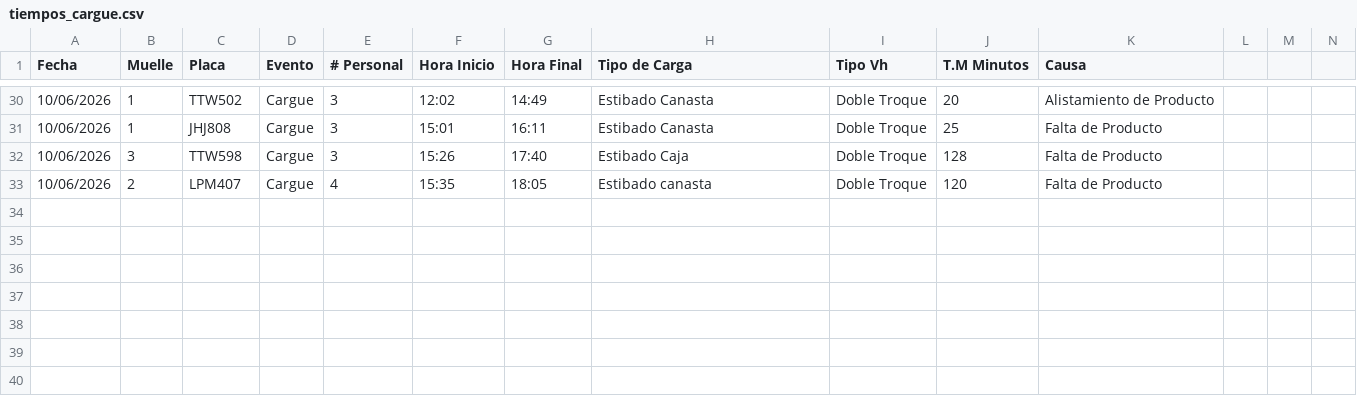
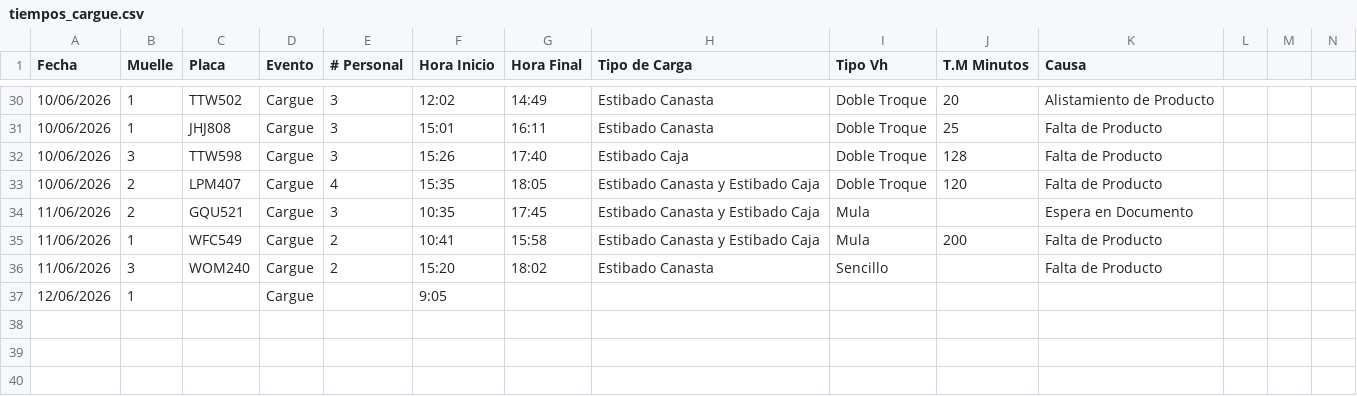
Before and after one commit to CamiVargas25/Tiempos, a CSV file: tiempos_cargue.csv, drawn as a sheet; only a part is shown, gaps mark what is left out; the diff covers the shown part only.

Commit message:
Add files via upload

```diff
--- a/tiempos_cargue.csv
+++ b/tiempos_cargue.csv
@@ -32,7 +32,7 @@ Fecha,Muelle,Placa,Evento,# Personal,Hora Inicio,Hora Final,Tipo de Carga,Tipo V
 10/06/2026,3,TTW598,Cargue,3,15:26,17:40,Estibado Caja,Doble Troque,128,Falta de Producto,,,
-10/06/2026,2,LPM407, Cargue,4,15:35,18:05,Estibado canasta,Doble Troque,120,Falta de Producto,,,
-,,,,,,,,,,,,,
-,,,,,,,,,,,,,
-,,,,,,,,,,,,,
-,,,,,,,,,,,,,
+10/06/2026,2,LPM407, Cargue,4,15:35,18:05,Estibado Canasta y Estibado Caja,Doble Troque,120,Falta de Producto,,,
+11/06/2026,2,GQU521,Cargue,3,10:35,17:45,Estibado Canasta y Estibado Caja,Mula,,Espera en Documento ,,,
+11/06/2026,1,WFC549,Cargue,2,10:41,15:58,Estibado Canasta y Estibado Caja,Mula,200,Falta de Producto,,,
+11/06/2026,3,WOM240,Cargue,2,15:20,18:02,Estibado Canasta,Sencillo,,Falta de Producto,,,
+12/06/2026,1,,Cargue,,9:05,,,,,,,,
 ,,,,,,,,,,,,,
```
Also changed, not shown: 26 edited cells elsewhere in this file.
